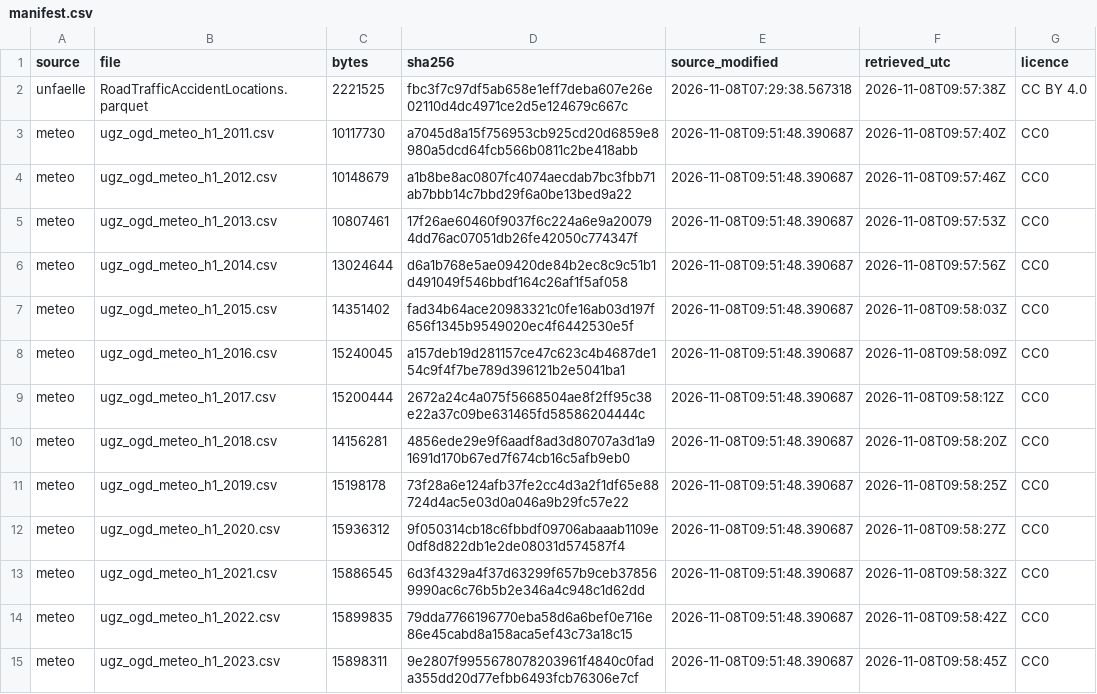
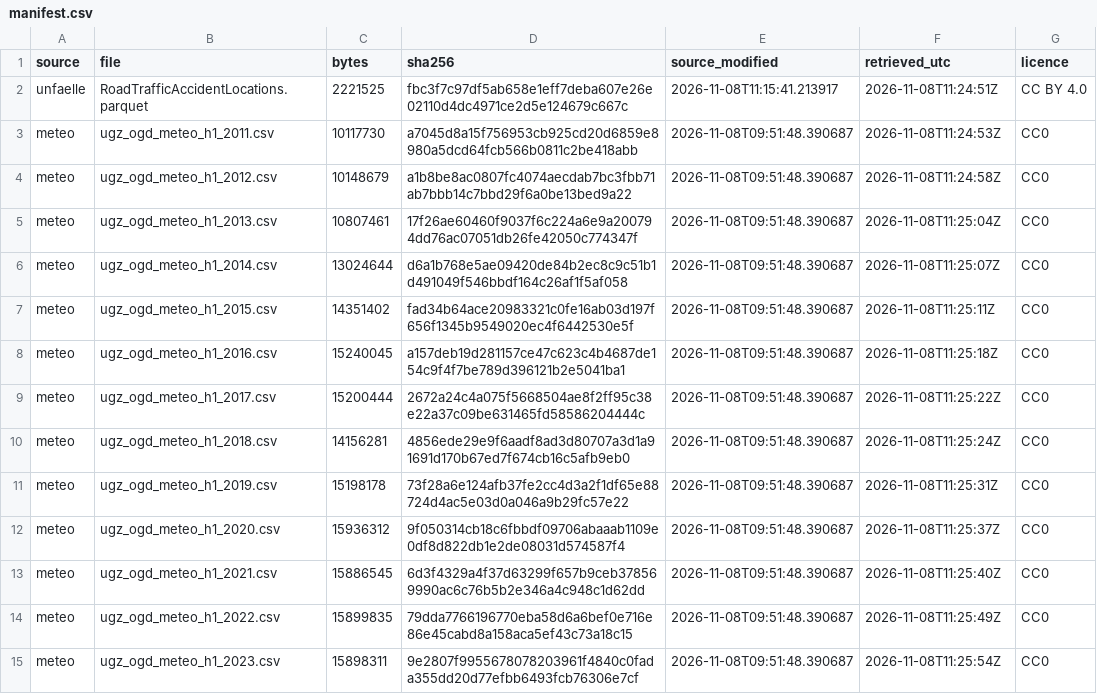
Before and after one commit to ffahrenb/zurich-road-accidents, a CSV file: export/dq/manifest.csv, drawn as a sheet; only a part is shown; the diff covers the shown part only.

```diff
--- a/export/dq/manifest.csv
+++ b/export/dq/manifest.csv
@@ -1,15 +1,15 @@
 "source","file","bytes","sha256","source_modified","retrieved_utc","licence"
-"unfaelle","RoadTrafficAccidentLocations.parquet",2221525,"fbc3f7c97df5ab658e1eff7deba607e26e02110d4dc4971ce2d5e124679c667c","2026-11-08T07:29:38.567318","2026-11-08T09:57:38Z","CC BY 4.0"
-"meteo","ugz_ogd_meteo_h1_2011.csv",10117730,"a7045d8a15f756953cb925cd20d6859e8980a5dcd64fcb566b0811c2be418abb","2026-11-08T09:51:48.390687","2026-11-08T09:57:40Z","CC0"
-"meteo","ugz_ogd_meteo_h1_2012.csv",10148679,"a1b8be8ac0807fc4074aecdab7bc3fbb71ab7bbb14c7bbd29f6a0be13bed9a22","2026-11-08T09:51:48.390687","2026-11-08T09:57:46Z","CC0"
-"meteo","ugz_ogd_meteo_h1_2013.csv",10807461,"17f26ae60460f9037f6c224a6e9a200794dd76ac07051db26fe42050c774347f","2026-11-08T09:51:48.390687","2026-11-08T09:57:53Z","CC0"
-"meteo","ugz_ogd_meteo_h1_2014.csv",13024644,"d6a1b768e5ae09420de84b2ec8c9c51b1d491049f546bbdf164c26af1f5af058","2026-11-08T09:51:48.390687","2026-11-08T09:57:56Z","CC0"
-"meteo","ugz_ogd_meteo_h1_2015.csv",14351402,"fad34b64ace20983321c0fe16ab03d197f656f1345b9549020ec4f6442530e5f","2026-11-08T09:51:48.390687","2026-11-08T09:58:03Z","CC0"
-"meteo","ugz_ogd_meteo_h1_2016.csv",15240045,"a157deb19d281157ce47c623c4b4687de154c9f4f7be789d396121b2e5041ba1","2026-11-08T09:51:48.390687","2026-11-08T09:58:09Z","CC0"
-"meteo","ugz_ogd_meteo_h1_2017.csv",15200444,"2672a24c4a075f5668504ae8f2ff95c38e22a37c09be631465fd58586204444c","2026-11-08T09:51:48.390687","2026-11-08T09:58:12Z","CC0"
-"meteo","ugz_ogd_meteo_h1_2018.csv",14156281,"4856ede29e9f6aadf8ad3d80707a3d1a91691d170b67ed7f674cb16c5afb9eb0","2026-11-08T09:51:48.390687","2026-11-08T09:58:20Z","CC0"
-"meteo","ugz_ogd_meteo_h1_2019.csv",15198178,"73f28a6e124afb37fe2cc4d3a2f1df65e88724d4ac5e03d0a046a9b29fc57e22","2026-11-08T09:51:48.390687","2026-11-08T09:58:25Z","CC0"
-"meteo","ugz_ogd_meteo_h1_2020.csv",15936312,"9f050314cb18c6fbbdf09706abaaab1109e0df8d822db1e2de08031d574587f4","2026-11-08T09:51:48.390687","2026-11-08T09:58:27Z","CC0"
-"meteo","ugz_ogd_meteo_h1_2021.csv",15886545,"6d3f4329a4f37d63299f657b9ceb378569990ac6c76b5b2e346a4c948c1d62dd","2026-11-08T09:51:48.390687","2026-11-08T09:58:32Z","CC0"
-"meteo","ugz_ogd_meteo_h1_2022.csv",15899835,"79dda7766196770eba58d6a6bef0e716e86e45cabd8a158aca5ef43c73a18c15","2026-11-08T09:51:48.390687","2026-11-08T09:58:42Z","CC0"
-"meteo","ugz_ogd_meteo_h1_2023.csv",15898311,"9e2807f9955678078203961f4840c0fada355dd20d77efbb6493fcb76306e7cf","2026-11-08T09:51:48.390687","2026-11-08T09:58:45Z","CC0"
+"unfaelle","RoadTrafficAccidentLocations.parquet",2221525,"fbc3f7c97df5ab658e1eff7deba607e26e02110d4dc4971ce2d5e124679c667c","2026-11-08T11:15:41.213917","2026-11-08T11:24:51Z","CC BY 4.0"
+"meteo","ugz_ogd_meteo_h1_2011.csv",10117730,"a7045d8a15f756953cb925cd20d6859e8980a5dcd64fcb566b0811c2be418abb","2026-11-08T09:51:48.390687","2026-11-08T11:24:53Z","CC0"
+"meteo","ugz_ogd_meteo_h1_2012.csv",10148679,"a1b8be8ac0807fc4074aecdab7bc3fbb71ab7bbb14c7bbd29f6a0be13bed9a22","2026-11-08T09:51:48.390687","2026-11-08T11:24:58Z","CC0"
+"meteo","ugz_ogd_meteo_h1_2013.csv",10807461,"17f26ae60460f9037f6c224a6e9a200794dd76ac07051db26fe42050c774347f","2026-11-08T09:51:48.390687","2026-11-08T11:25:04Z","CC0"
+"meteo","ugz_ogd_meteo_h1_2014.csv",13024644,"d6a1b768e5ae09420de84b2ec8c9c51b1d491049f546bbdf164c26af1f5af058","2026-11-08T09:51:48.390687","2026-11-08T11:25:07Z","CC0"
+"meteo","ugz_ogd_meteo_h1_2015.csv",14351402,"fad34b64ace20983321c0fe16ab03d197f656f1345b9549020ec4f6442530e5f","2026-11-08T09:51:48.390687","2026-11-08T11:25:11Z","CC0"
+"meteo","ugz_ogd_meteo_h1_2016.csv",15240045,"a157deb19d281157ce47c623c4b4687de154c9f4f7be789d396121b2e5041ba1","2026-11-08T09:51:48.390687","2026-11-08T11:25:18Z","CC0"
+"meteo","ugz_ogd_meteo_h1_2017.csv",15200444,"2672a24c4a075f5668504ae8f2ff95c38e22a37c09be631465fd58586204444c","2026-11-08T09:51:48.390687","2026-11-08T11:25:22Z","CC0"
+"meteo","ugz_ogd_meteo_h1_2018.csv",14156281,"4856ede29e9f6aadf8ad3d80707a3d1a91691d170b67ed7f674cb16c5afb9eb0","2026-11-08T09:51:48.390687","2026-11-08T11:25:24Z","CC0"
+"meteo","ugz_ogd_meteo_h1_2019.csv",15198178,"73f28a6e124afb37fe2cc4d3a2f1df65e88724d4ac5e03d0a046a9b29fc57e22","2026-11-08T09:51:48.390687","2026-11-08T11:25:31Z","CC0"
+"meteo","ugz_ogd_meteo_h1_2020.csv",15936312,"9f050314cb18c6fbbdf09706abaaab1109e0df8d822db1e2de08031d574587f4","2026-11-08T09:51:48.390687","2026-11-08T11:25:37Z","CC0"
+"meteo","ugz_ogd_meteo_h1_2021.csv",15886545,"6d3f4329a4f37d63299f657b9ceb378569990ac6c76b5b2e346a4c948c1d62dd","2026-11-08T09:51:48.390687","2026-11-08T11:25:40Z","CC0"
+"meteo","ugz_ogd_meteo_h1_2022.csv",15899835,"79dda7766196770eba58d6a6bef0e716e86e45cabd8a158aca5ef43c73a18c15","2026-11-08T09:51:48.390687","2026-11-08T11:25:49Z","CC0"
+"meteo","ugz_ogd_meteo_h1_2023.csv",15898311,"9e2807f9955678078203961f4840c0fada355dd20d77efbb6493fcb76306e7cf","2026-11-08T09:51:48.390687","2026-11-08T11:25:54Z","CC0"
```
Also changed, not shown: 33 edited cells elsewhere in this file, export/dq/dq_ergebnisse.csv, export/dq/dq_verlauf.csv, 6 other files.
